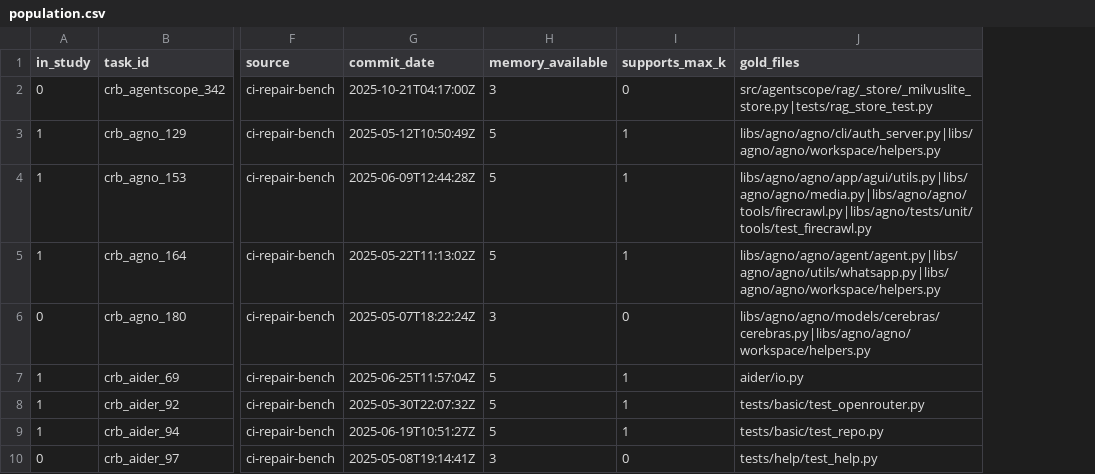
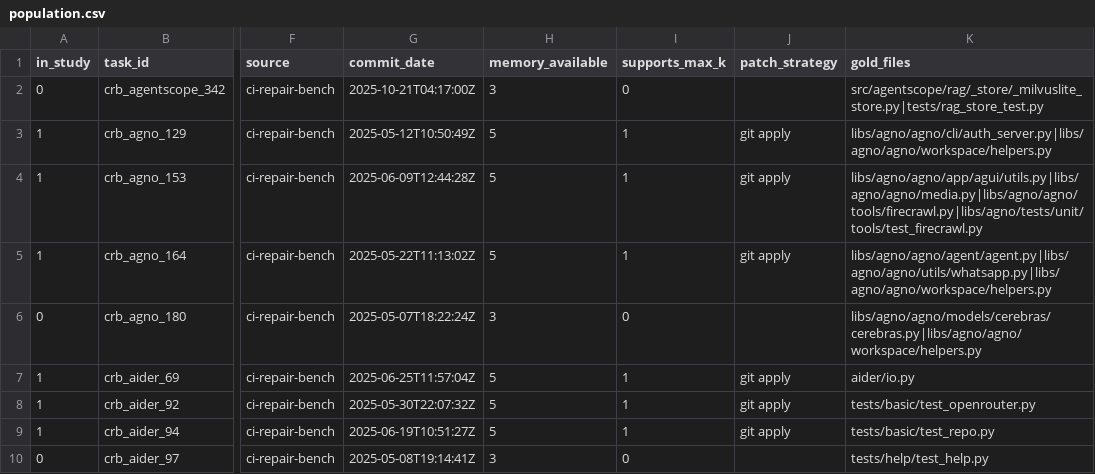
Before and after one commit to Alishba-hub/ci-repair-memory, a CSV file: results/population.csv, drawn as a sheet; only a part is shown, gaps mark what is left out; the diff names each change by its address in the sheet, - before the commit and + after, or states it on an @@ line.

```diff
--- a/results/population.csv
+++ b/results/population.csv
+column J (patch_strategy), rows 3-9: git apply | git apply | git apply |  | git apply | git apply | git apply
```
Also changed, not shown: 30 other files.
